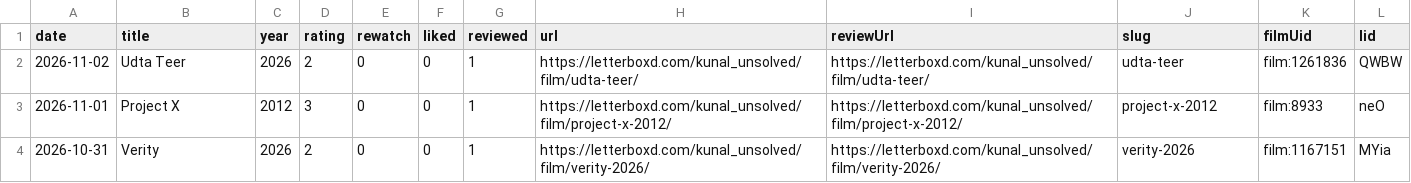
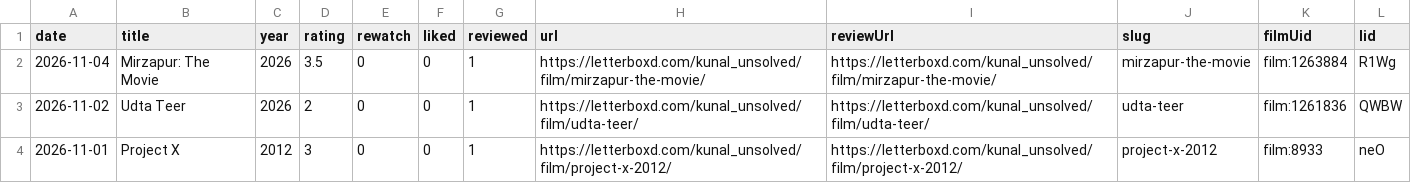
Before and after one commit to kunal-ict/letterboxd-graph-source, a CSV file: images/letterboxd-diary.csv, drawn as a sheet; only a part is shown; the shorter side is filled out with more unchanged rows.

```diff
--- a/images/letterboxd-diary.csv
+++ b/images/letterboxd-diary.csv
@@ -1,2 +1,3 @@
 date,title,year,rating,rewatch,liked,reviewed,url,reviewUrl,slug,filmUid,lid
+2026-11-04,Mirzapur: The Movie,2026,3.5,0,0,1,https://letterboxd.com/kunal_unsolved/film/mirzapur-the-movie/,https://letterboxd.com/kunal_unsolved/film/mirzapur-the-movie/,mirzapur-the-movie,film:1263884,R1Wg
 2026-11-02,Udta Teer,2026,2,0,0,1,https://letterboxd.com/kunal_unsolved/film/udta-teer/,https://letterboxd.com/kunal_unsolved/film/udta-teer/,udta-teer,film:1261836,QWBW
```
Also changed, not shown: 12 other files.
